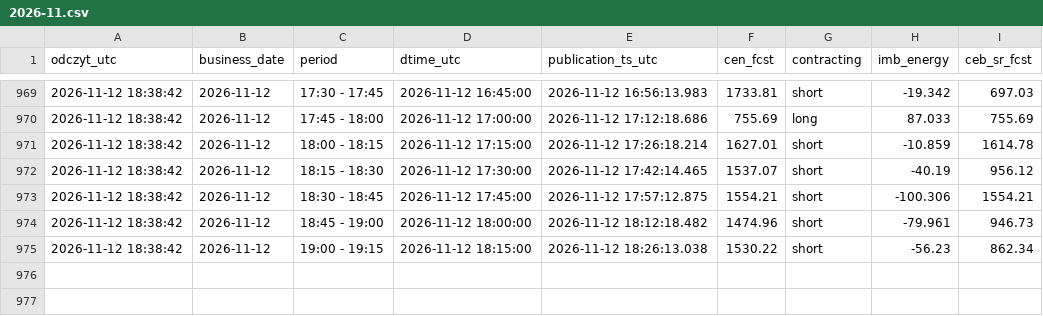
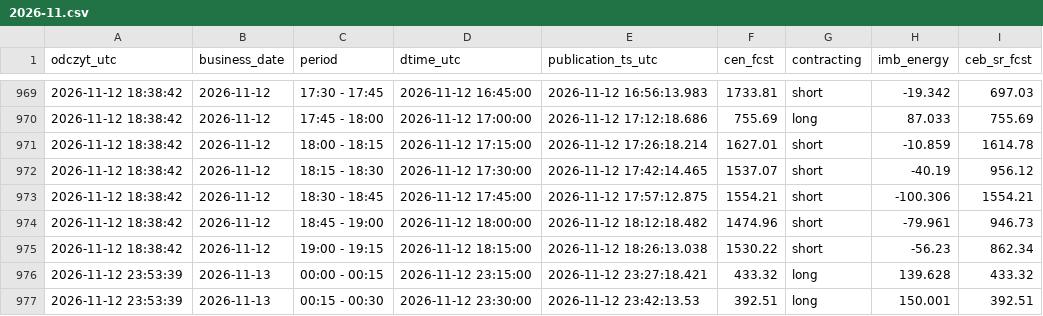
Before and after one commit to AgSon94/rb-cen-monitor, a CSV file: zapis/price-fcst/2026-11.csv, drawn as a sheet; only a part is shown, gaps mark what is left out; the diff names each change by its address in the sheet, - before the commit and + after, or states it on an @@ line.

Commit message:
zapis 2026-11-12 23:53 UTC

```diff
--- a/zapis/price-fcst/2026-11.csv
+++ b/zapis/price-fcst/2026-11.csv
+row 976: 2026-11-12 23:53:39 | 2026-11-13 | 00:00 - 00:15 | 2026-11-12 23:15:00 | 2026-11-12 23:27:18.421 | 433.32 | long | 139.628 | 433.32
+row 977: 2026-11-12 23:53:39 | 2026-11-13 | 00:15 - 00:30 | 2026-11-12 23:30:00 | 2026-11-12 23:42:13.53 | 392.51 | long | 150.001 | 392.51
```
Also changed, not shown: 1 other file.
